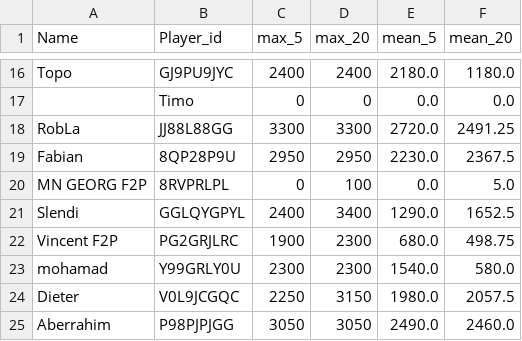
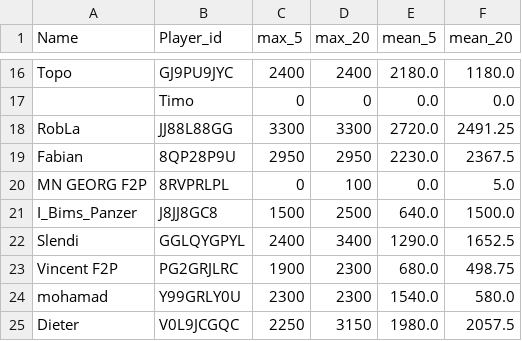
Before and after one commit to FabianL1908/ClashRoyalePerformance, a CSV file: stats.csv, drawn as a sheet; only a part is shown, gaps mark what is left out; the shorter side is filled out with more unchanged rows; the diff names each change by its address in the sheet, - before the commit and + after, or states it on an @@ line.

```diff
--- a/stats.csv
+++ b/stats.csv
+row 21: I_Bims_Panzer | J8JJ8GC8 | 1500 | 2500 | 640.0 | 1500.0
```
